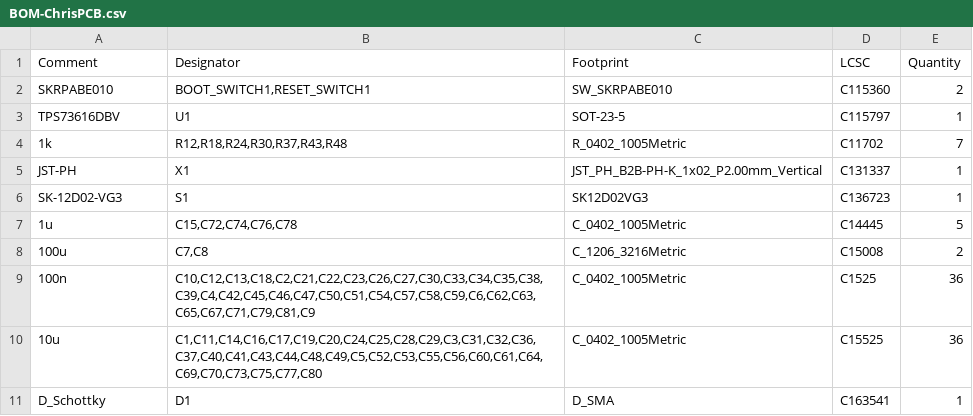
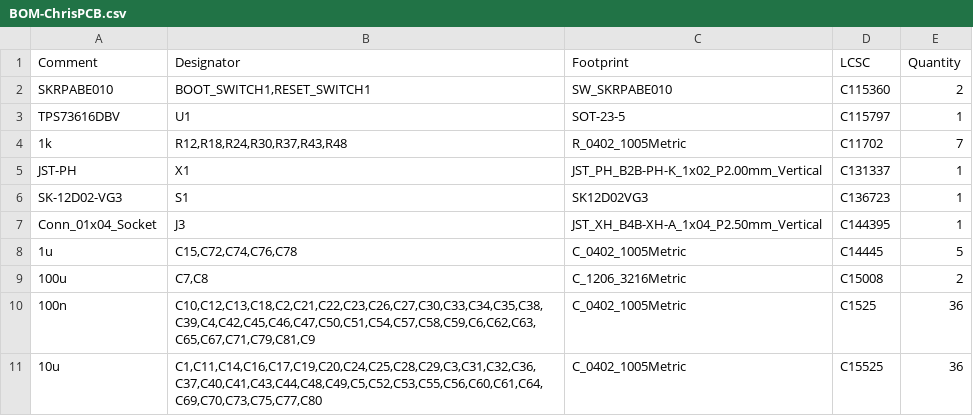
Before and after one commit to TUDA-MUST/ChrisBox, a CSV file: PCB/jlcpcb/production_files/BOM-ChrisPCB.csv, drawn as a sheet; only a part is shown; the shorter side is filled out with more unchanged rows.

```diff
--- a/PCB/jlcpcb/production_files/BOM-ChrisPCB.csv
+++ b/PCB/jlcpcb/production_files/BOM-ChrisPCB.csv
@@ -6,2 +6,3 @@ JST-PH,X1,JST_PH_B2B-PH-K_1x02_P2.00mm_Vertical,C131337,1
 SK-12D02-VG3,S1,SK12D02VG3,C136723,1
+Conn_01x04_Socket,J3,JST_XH_B4B-XH-A_1x04_P2.50mm_Vertical,C144395,1
 1u,"C15,C72,C74,C76,C78",C_0402_1005Metric,C14445,5
```
Also changed, not shown: PCB/jlcpcb/production_files/CPL-ChrisPCB.csv, 22 other files.
